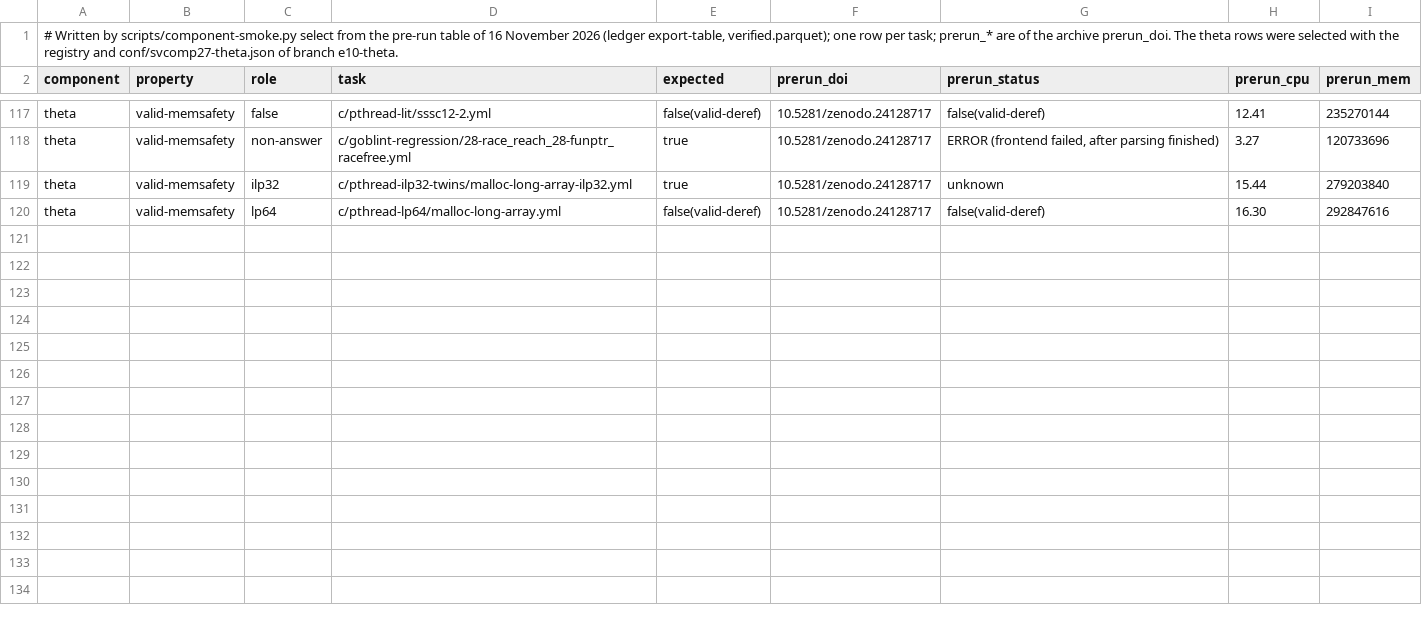
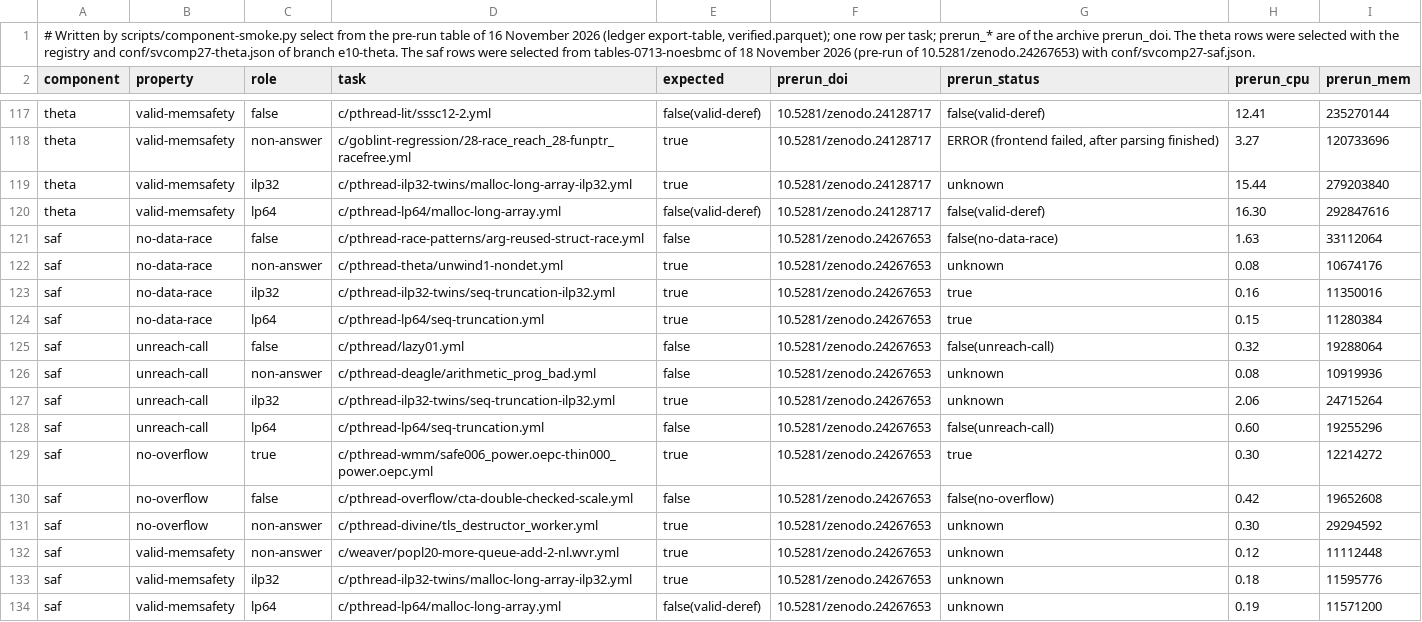
Before and after one commit to sws-lab/cooperace, a TSV file: scripts/component-smoke-tasks.tsv, drawn as a sheet; only a part is shown, gaps mark what is left out.

```diff
--- a/scripts/component-smoke-tasks.tsv
+++ b/scripts/component-smoke-tasks.tsv
@@ -1,2 +1,2 @@
-# Written by scripts/component-smoke.py select from the pre-run table of 16 November 2026 (ledger export-table, verified.parquet); one row per task; prerun_* are of the archive prerun_doi. The theta rows were selected with the registry and conf/svcomp27-theta.json of branch e10-theta.
+# Written by scripts/component-smoke.py select from the pre-run table of 16 November 2026 (ledger export-table, verified.parquet); one row per task; prerun_* are of the archive prerun_doi. The theta rows were selected with the registry and conf/svcomp27-theta.json of branch e10-theta. The saf rows were selected from tables-0713-noesbmc of 18 November 2026 (pre-run of 10.5281/zenodo.24267653) with conf/svcomp27-saf.json.
 component	property	role	task	expected	prerun_doi	prerun_status	prerun_cpu	prerun_mem
@@ -120 +120,15 @@ theta	valid-memsafety	ilp32	c/pthread-ilp32-twins/malloc-long-array-ilp32.yml	tr
 theta	valid-memsafety	lp64	c/pthread-lp64/malloc-long-array.yml	false(valid-deref)	10.5281/zenodo.24128717	false(valid-deref)	16.30	292847616
+saf	no-data-race	false	c/pthread-race-patterns/arg-reused-struct-race.yml	false	10.5281/zenodo.24267653	false(no-data-race)	1.63	33112064
+saf	no-data-race	non-answer	c/pthread-theta/unwind1-nondet.yml	true	10.5281/zenodo.24267653	unknown	0.08	10674176
+saf	no-data-race	ilp32	c/pthread-ilp32-twins/seq-truncation-ilp32.yml	true	10.5281/zenodo.24267653	true	0.16	11350016
+saf	no-data-race	lp64	c/pthread-lp64/seq-truncation.yml	true	10.5281/zenodo.24267653	true	0.15	11280384
+saf	unreach-call	false	c/pthread/lazy01.yml	false	10.5281/zenodo.24267653	false(unreach-call)	0.32	19288064
+saf	unreach-call	non-answer	c/pthread-deagle/arithmetic_prog_bad.yml	false	10.5281/zenodo.24267653	unknown	0.08	10919936
+saf	unreach-call	ilp32	c/pthread-ilp32-twins/seq-truncation-ilp32.yml	true	10.5281/zenodo.24267653	unknown	2.06	24715264
+saf	unreach-call	lp64	c/pthread-lp64/seq-truncation.yml	false	10.5281/zenodo.24267653	false(unreach-call)	0.60	19255296
+saf	no-overflow	true	c/pthread-wmm/safe006_power.oepc-thin000_power.oepc.yml	true	10.5281/zenodo.24267653	true	0.30	12214272
+saf	no-overflow	false	c/pthread-overflow/cta-double-checked-scale.yml	false	10.5281/zenodo.24267653	false(no-overflow)	0.42	19652608
+saf	no-overflow	non-answer	c/pthread-divine/tls_destructor_worker.yml	true	10.5281/zenodo.24267653	unknown	0.30	29294592
+saf	valid-memsafety	non-answer	c/weaver/popl20-more-queue-add-2-nl.wvr.yml	true	10.5281/zenodo.24267653	unknown	0.12	11112448
+saf	valid-memsafety	ilp32	c/pthread-ilp32-twins/malloc-long-array-ilp32.yml	true	10.5281/zenodo.24267653	unknown	0.18	11595776
+saf	valid-memsafety	lp64	c/pthread-lp64/malloc-long-array.yml	false(valid-deref)	10.5281/zenodo.24267653	unknown	0.19	11571200
```
Also changed, not shown: 1 other file.
